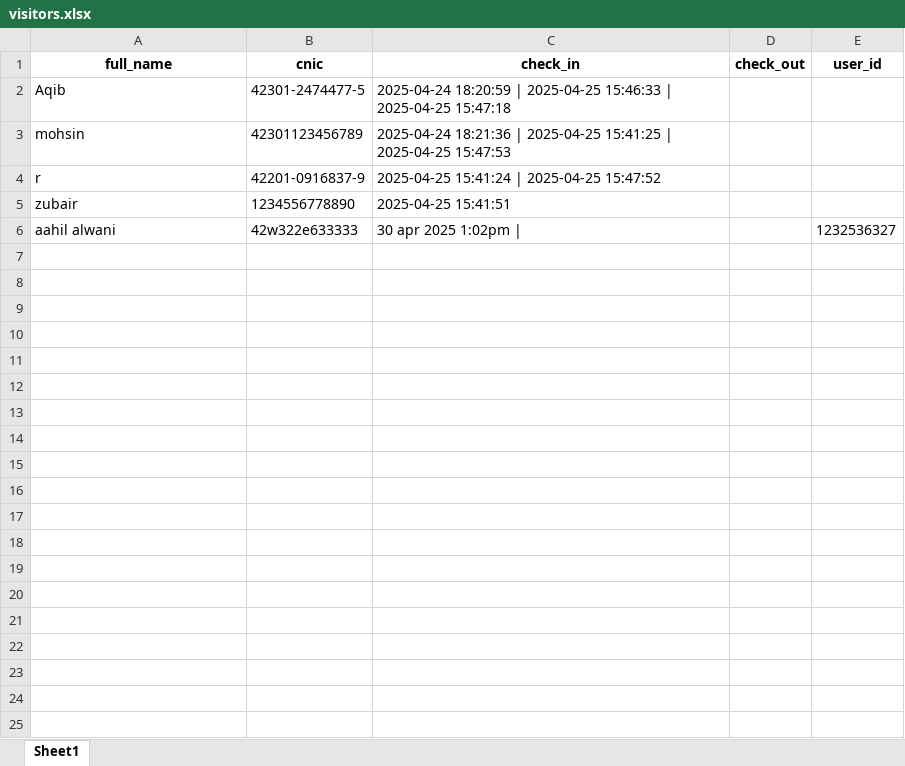
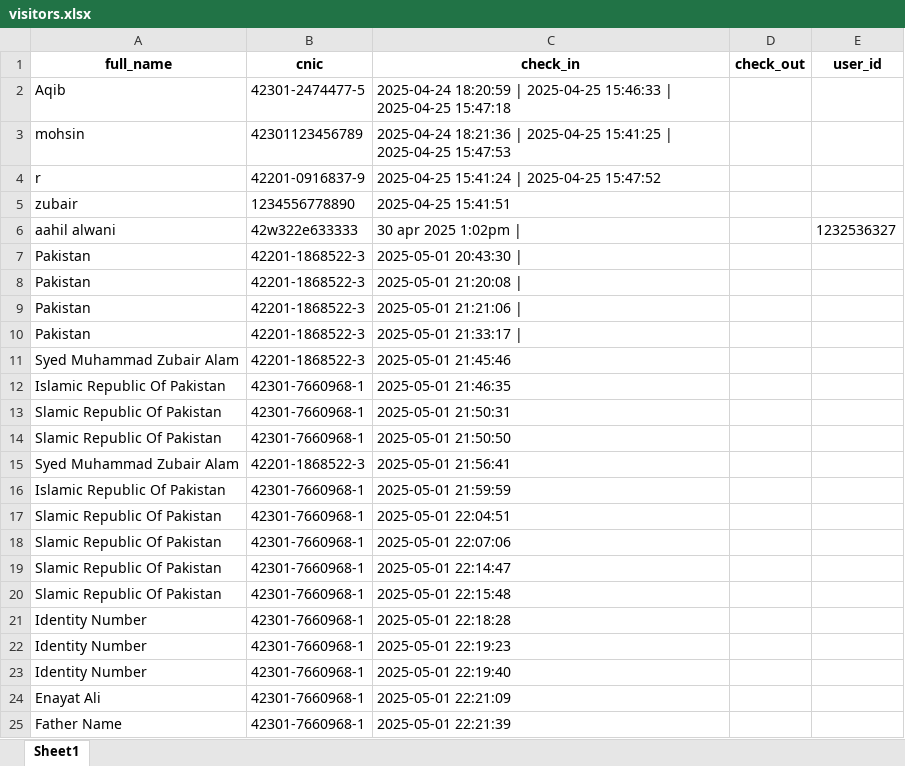
Before and after one commit to aahilalwani25/visitor-management-backend, an Excel workbook: visitors.xlsx, sheet Sheet1, drawn as a sheet; only a part is shown; values as stored, in another font and other column widths than the file's, no borders; the diff covers the shown part only; the diff names each change by its address in the sheet, - before the commit and + after, or states it on an @@ line.

Commit message:
user name from id card

```diff
--- a/visitors.xlsx (sheet Sheet1)
+++ b/visitors.xlsx (sheet Sheet1)
+row 7: Pakistan | 42201-1868522-3 | 2025-05-01 20:43:30
+row 8: Pakistan | 42201-1868522-3 | 2025-05-01 21:20:08
+row 9: Pakistan | 42201-1868522-3 | 2025-05-01 21:21:06
+row 10: Pakistan | 42201-1868522-3 | 2025-05-01 21:33:17
+row 11: Syed Muhammad Zubair Alam | 42201-1868522-3 | 2025-05-01 21:45:46
+row 12: Islamic Republic Of Pakistan | 42301-7660968-1 | 2025-05-01 21:46:35
+row 13: Slamic Republic Of Pakistan | 42301-7660968-1 | 2025-05-01 21:50:31
+row 14: Slamic Republic Of Pakistan | 42301-7660968-1 | 2025-05-01 21:50:50
+row 15: Syed Muhammad Zubair Alam | 42201-1868522-3 | 2025-05-01 21:56:41
+row 16: Islamic Republic Of Pakistan | 42301-7660968-1 | 2025-05-01 21:59:59
+row 17: Slamic Republic Of Pakistan | 42301-7660968-1 | 2025-05-01 22:04:51
+row 18: Slamic Republic Of Pakistan | 42301-7660968-1 | 2025-05-01 22:07:06
+row 19: Slamic Republic Of Pakistan | 42301-7660968-1 | 2025-05-01 22:14:47
+row 20: Slamic Republic Of Pakistan | 42301-7660968-1 | 2025-05-01 22:15:48
+row 21: Identity Number | 42301-7660968-1 | 2025-05-01 22:18:28
+row 22: Identity Number | 42301-7660968-1 | 2025-05-01 22:19:23
+row 23: Identity Number | 42301-7660968-1 | 2025-05-01 22:19:40
+row 24: Enayat Ali | 42301-7660968-1 | 2025-05-01 22:21:09
+row 25: Father Name | 42301-7660968-1 | 2025-05-01 22:21:39
```
Also changed, not shown: 11 added rows elsewhere in this sheet, 2 other files.
